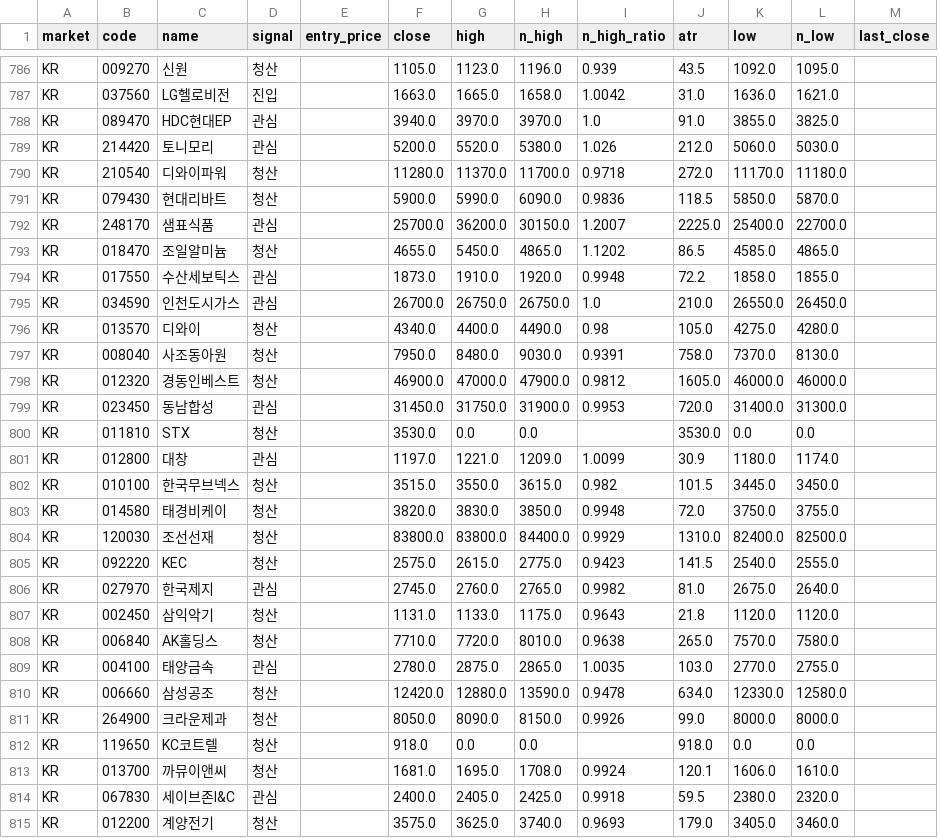
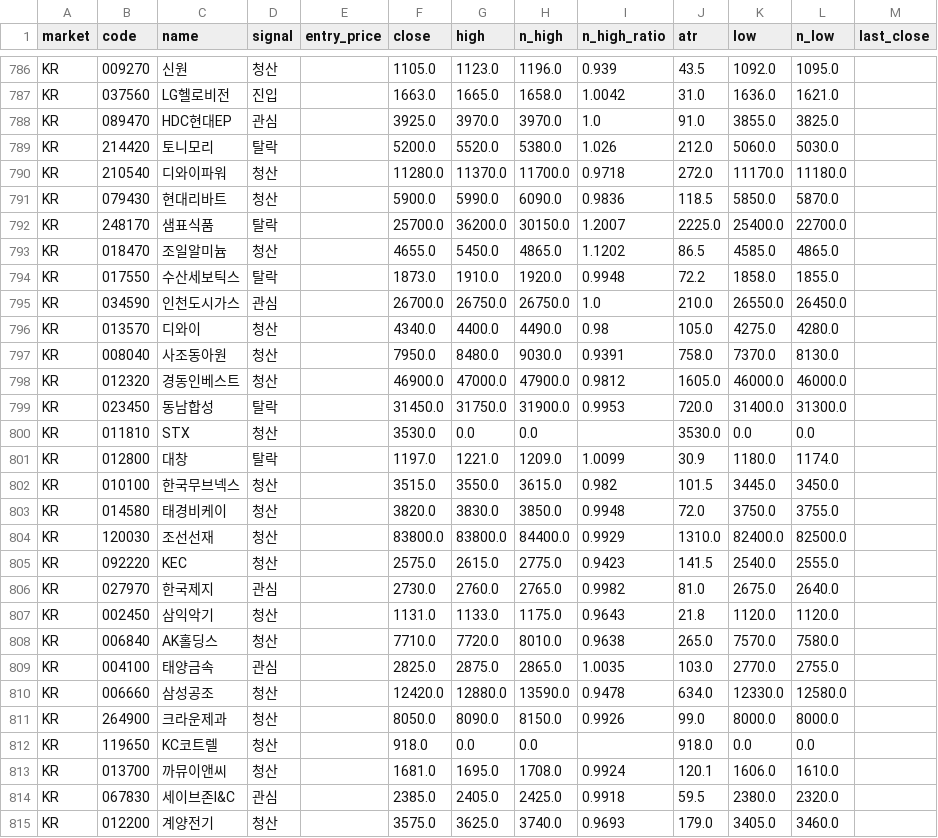
Before and after one commit to harmi6005/bear_market_tracker, a CSV file: data/scan.csv, drawn as a sheet; only a part is shown, gaps mark what is left out; the diff covers the shown part only.

Commit message:
관심종목 재확인 결과 업데이트

```diff
--- a/data/scan.csv
+++ b/data/scan.csv
@@ -787,9 +787,9 @@ KR,009270,신원,청산,,1105.0,1123.0,1196.0,0.939,43.5,1092.0,1095.0,
 KR,037560,LG헬로비전,진입,,1663.0,1665.0,1658.0,1.0042,31.0,1636.0,1621.0,
-KR,089470,HDC현대EP,관심,,3940.0,3970.0,3970.0,1.0,91.0,3855.0,3825.0,
-KR,214420,토니모리,관심,,5200.0,5520.0,5380.0,1.026,212.0,5060.0,5030.0,
+KR,089470,HDC현대EP,관심,,3925.0,3970.0,3970.0,1.0,91.0,3855.0,3825.0,
+KR,214420,토니모리,탈락,,5200.0,5520.0,5380.0,1.026,212.0,5060.0,5030.0,
 KR,210540,디와이파워,청산,,11280.0,11370.0,11700.0,0.9718,272.0,11170.0,11180.0,
 KR,079430,현대리바트,청산,,5900.0,5990.0,6090.0,0.9836,118.5,5850.0,5870.0,
-KR,248170,샘표식품,관심,,25700.0,36200.0,30150.0,1.2007,2225.0,25400.0,22700.0,
+KR,248170,샘표식품,탈락,,25700.0,36200.0,30150.0,1.2007,2225.0,25400.0,22700.0,
 KR,018470,조일알미늄,청산,,4655.0,5450.0,4865.0,1.1202,86.5,4585.0,4865.0,
-KR,017550,수산세보틱스,관심,,1873.0,1910.0,1920.0,0.9948,72.2,1858.0,1855.0,
+KR,017550,수산세보틱스,탈락,,1873.0,1910.0,1920.0,0.9948,72.2,1858.0,1855.0,
 KR,034590,인천도시가스,관심,,26700.0,26750.0,26750.0,1.0,210.0,26550.0,26450.0,
@@ -798,5 +798,5 @@ KR,008040,사조동아원,청산,,7950.0,8480.0,9030.0,0.9391,758.0,7370.0,8130.
 KR,012320,경동인베스트,청산,,46900.0,47000.0,47900.0,0.9812,1605.0,46000.0,46000.0,
-KR,023450,동남합성,관심,,31450.0,31750.0,31900.0,0.9953,720.0,31400.0,31300.0,
+KR,023450,동남합성,탈락,,31450.0,31750.0,31900.0,0.9953,720.0,31400.0,31300.0,
 KR,011810,STX,청산,,3530.0,0.0,0.0,,3530.0,0.0,0.0,
-KR,012800,대창,관심,,1197.0,1221.0,1209.0,1.0099,30.9,1180.0,1174.0,
+KR,012800,대창,탈락,,1197.0,1221.0,1209.0,1.0099,30.9,1180.0,1174.0,
 KR,010100,한국무브넥스,청산,,3515.0,3550.0,3615.0,0.982,101.5,3445.0,3450.0,
@@ -805,6 +805,6 @@ KR,120030,조선선재,청산,,83800.0,83800.0,84400.0,0.9929,1310.0,82400.0,825
 KR,092220,KEC,청산,,2575.0,2615.0,2775.0,0.9423,141.5,2540.0,2555.0,
-KR,027970,한국제지,관심,,2745.0,2760.0,2765.0,0.9982,81.0,2675.0,2640.0,
+KR,027970,한국제지,관심,,2730.0,2760.0,2765.0,0.9982,81.0,2675.0,2640.0,
 KR,002450,삼익악기,청산,,1131.0,1133.0,1175.0,0.9643,21.8,1120.0,1120.0,
 KR,006840,AK홀딩스,청산,,7710.0,7720.0,8010.0,0.9638,265.0,7570.0,7580.0,
-KR,004100,태양금속,관심,,2780.0,2875.0,2865.0,1.0035,103.0,2770.0,2755.0,
+KR,004100,태양금속,관심,,2825.0,2875.0,2865.0,1.0035,103.0,2770.0,2755.0,
 KR,006660,삼성공조,청산,,12420.0,12880.0,13590.0,0.9478,634.0,12330.0,12580.0,
@@ -813,3 +813,3 @@ KR,119650,KC코트렐,청산,,918.0,0.0,0.0,,918.0,0.0,0.0,
 KR,013700,까뮤이앤씨,청산,,1681.0,1695.0,1708.0,0.9924,120.1,1606.0,1610.0,
-KR,067830,세이브존I&C,관심,,2400.0,2405.0,2425.0,0.9918,59.5,2380.0,2320.0,
+KR,067830,세이브존I&C,관심,,2385.0,2405.0,2425.0,0.9918,59.5,2380.0,2320.0,
 KR,012200,계양전기,청산,,3575.0,3625.0,3740.0,0.9693,179.0,3405.0,3460.0,
```
Also changed, not shown: 158 edited cells elsewhere in this file.
